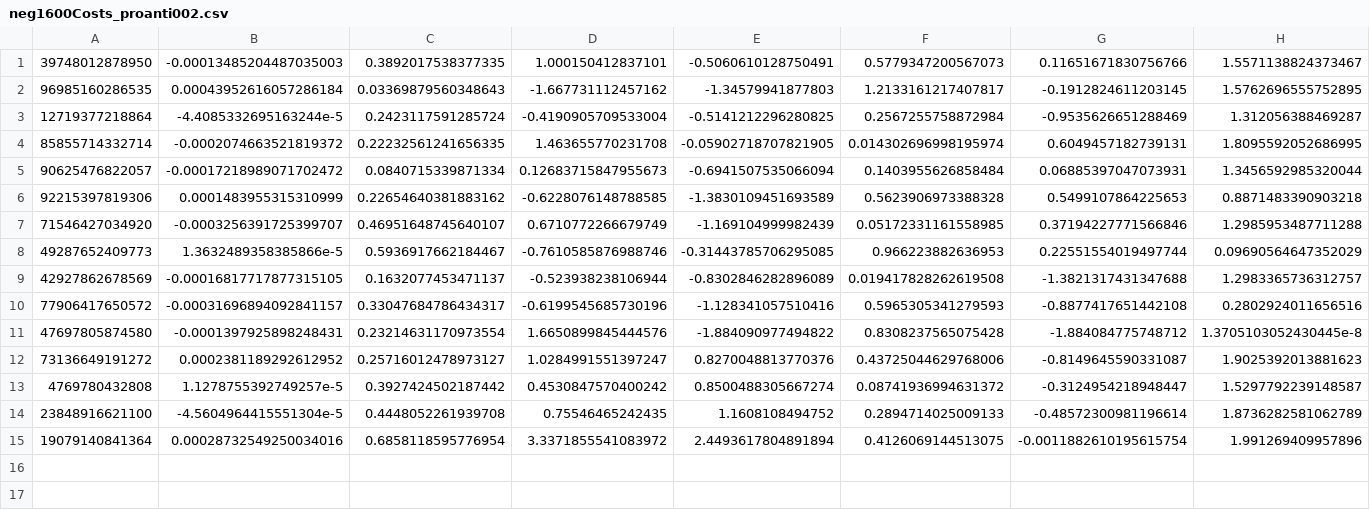
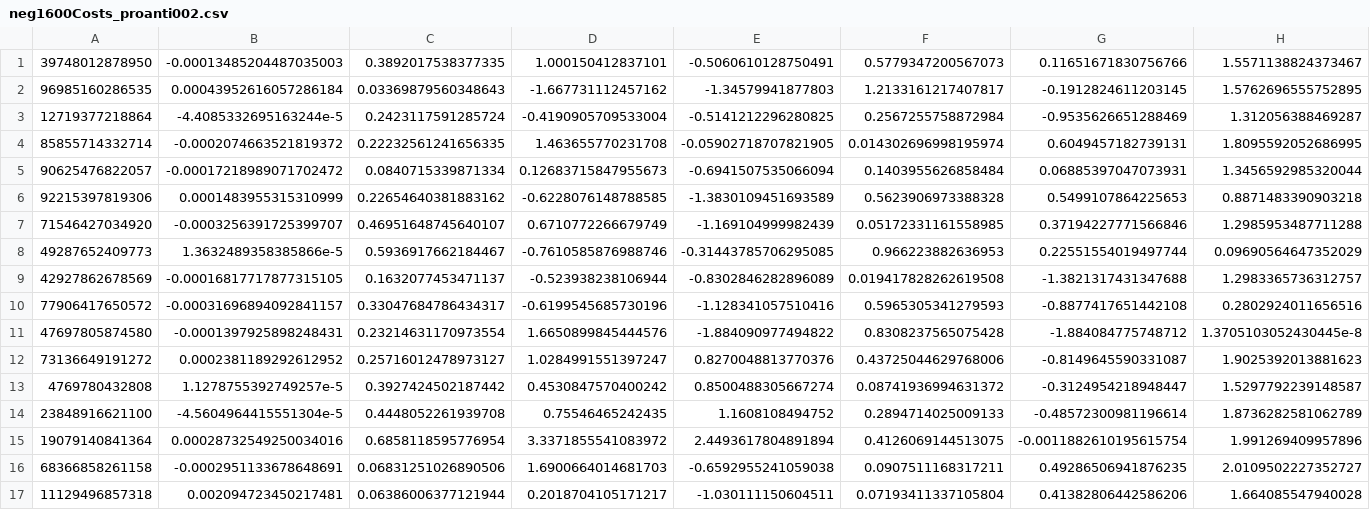
Before and after one commit to carlosbrody/superior_colliculus_mutual_inhibition, a CSV file: A_REWRITE/neg1600Costs_proanti002.csv, drawn as a sheet; only a part is shown; rows hold the shown columns only; the diff names each change by its address in the sheet, - before the commit and + after, or states it on an @@ line.

Commit message:
The latest from . ::neg1600Costs_proanti002,csv

```diff
--- a/A_REWRITE/neg1600Costs_proanti002.csv
+++ b/A_REWRITE/neg1600Costs_proanti002.csv
+row 16: 68366858261158 | -0.0002951133678648691 | 0.06831251026890506 | 1.6900664014681703 | -0.6592955241059038 | 0.0907511168317211 | 0.49286506941876235 | 2.0109502227352727
+row 17: 11129496857318 | 0.002094723450217481 | 0.06386006377121944 | 0.2018704105171217 | -1.030111150604511 | 0.07193411337105804 | 0.41382806442586206 | 1.664085547940028
```
